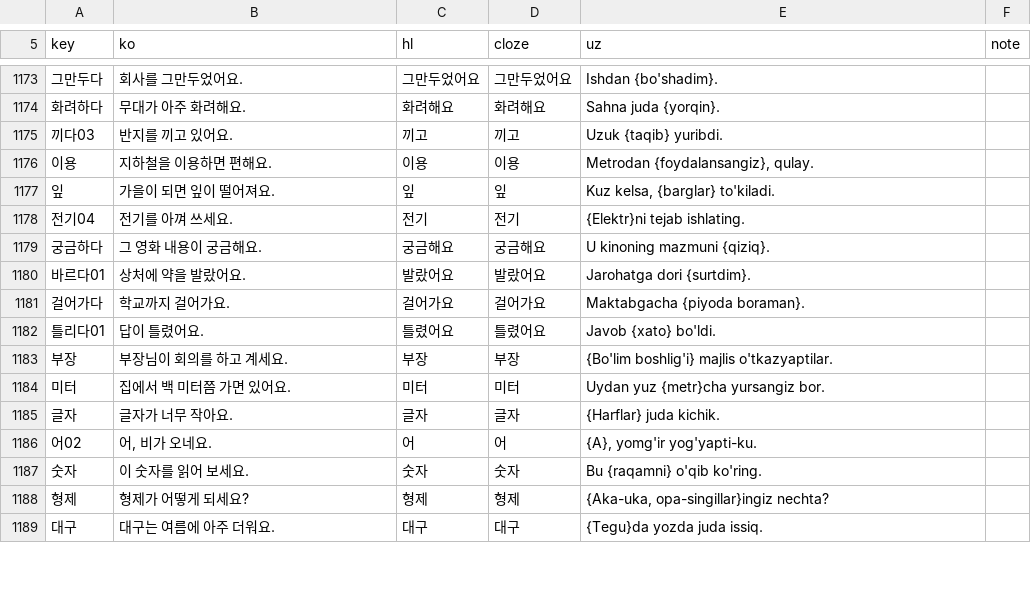
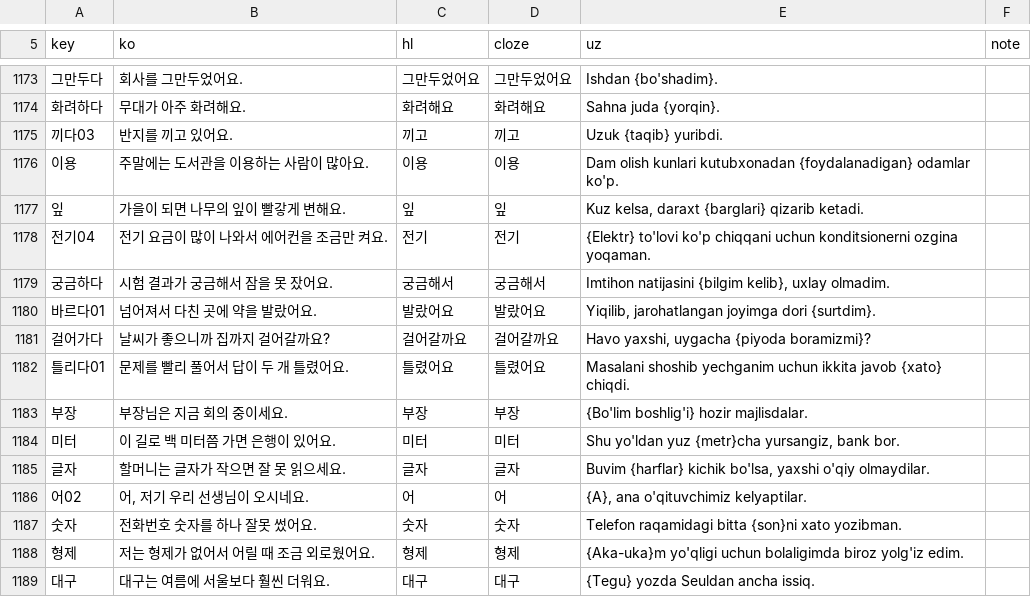
Before and after one commit to Blogofy/upkorean, a TSV file: vocab/examples.tsv, drawn as a sheet; only a part is shown, gaps mark what is left out; the diff covers the shown part only.

Commit message:
Richer example sentences for lessons 10 and 40; apply-examples checks and applies a batch

```diff
--- a/vocab/examples.tsv
+++ b/vocab/examples.tsv
@@ -1175,15 +1175,15 @@ key	ko	hl	cloze	uz	note
 끼다03	반지를 끼고 있어요.	끼고	끼고	Uzuk {taqib} yuribdi.
-이용	지하철을 이용하면 편해요.	이용	이용	Metrodan {foydalansangiz}, qulay.
-잎	가을이 되면 잎이 떨어져요.	잎	잎	Kuz kelsa, {barglar} to'kiladi.
-전기04	전기를 아껴 쓰세요.	전기	전기	{Elektr}ni tejab ishlating.
-궁금하다	그 영화 내용이 궁금해요.	궁금해요	궁금해요	U kinoning mazmuni {qiziq}.
-바르다01	상처에 약을 발랐어요.	발랐어요	발랐어요	Jarohatga dori {surtdim}.
-걸어가다	학교까지 걸어가요.	걸어가요	걸어가요	Maktabgacha {piyoda boraman}.
-틀리다01	답이 틀렸어요.	틀렸어요	틀렸어요	Javob {xato} bo'ldi.
-부장	부장님이 회의를 하고 계세요.	부장	부장	{Bo'lim boshlig'i} majlis o'tkazyaptilar.
-미터	집에서 백 미터쯤 가면 있어요.	미터	미터	Uydan yuz {metr}cha yursangiz bor.
-글자	글자가 너무 작아요.	글자	글자	{Harflar} juda kichik.
-어02	어, 비가 오네요.	어	어	{A}, yomg'ir yog'yapti-ku.
-숫자	이 숫자를 읽어 보세요.	숫자	숫자	Bu {raqamni} o'qib ko'ring.
-형제	형제가 어떻게 되세요?	형제	형제	{Aka-uka, opa-singillar}ingiz nechta?
-대구	대구는 여름에 아주 더워요.	대구	대구	{Tegu}da yozda juda issiq.
+이용	주말에는 도서관을 이용하는 사람이 많아요.	이용	이용	Dam olish kunlari kutubxonadan {foydalanadigan} odamlar ko'p.
+잎	가을이 되면 나무의 잎이 빨갛게 변해요.	잎	잎	Kuz kelsa, daraxt {barglari} qizarib ketadi.
+전기04	전기 요금이 많이 나와서 에어컨을 조금만 켜요.	전기	전기	{Elektr} to'lovi ko'p chiqqani uchun konditsionerni ozgina yoqaman.
+궁금하다	시험 결과가 궁금해서 잠을 못 잤어요.	궁금해서	궁금해서	Imtihon natijasini {bilgim kelib}, uxlay olmadim.
+바르다01	넘어져서 다친 곳에 약을 발랐어요.	발랐어요	발랐어요	Yiqilib, jarohatlangan joyimga dori {surtdim}.
+걸어가다	날씨가 좋으니까 집까지 걸어갈까요?	걸어갈까요	걸어갈까요	Havo yaxshi, uygacha {piyoda boramizmi}?
+틀리다01	문제를 빨리 풀어서 답이 두 개 틀렸어요.	틀렸어요	틀렸어요	Masalani shoshib yechganim uchun ikkita javob {xato} chiqdi.
+부장	부장님은 지금 회의 중이세요.	부장	부장	{Bo'lim boshlig'i} hozir majlisdalar.
+미터	이 길로 백 미터쯤 가면 은행이 있어요.	미터	미터	Shu yo'ldan yuz {metr}cha yursangiz, bank bor.
+글자	할머니는 글자가 작으면 잘 못 읽으세요.	글자	글자	Buvim {harflar} kichik bo'lsa, yaxshi o'qiy olmaydilar.
+어02	어, 저기 우리 선생님이 오시네요.	어	어	{A}, ana o'qituvchimiz kelyaptilar.
+숫자	전화번호 숫자를 하나 잘못 썼어요.	숫자	숫자	Telefon raqamidagi bitta {son}ni xato yozibman.
+형제	저는 형제가 없어서 어릴 때 조금 외로웠어요.	형제	형제	{Aka-uka}m yo'qligi uchun bolaligimda biroz yolg'iz edim.
+대구	대구는 여름에 서울보다 훨씬 더워요.	대구	대구	{Tegu} yozda Seuldan ancha issiq.
```
Also changed, not shown: 98 edited cells elsewhere in this file, 2 other files.
